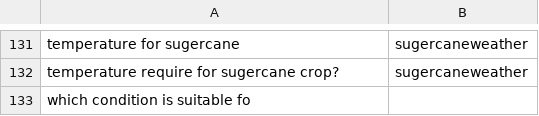
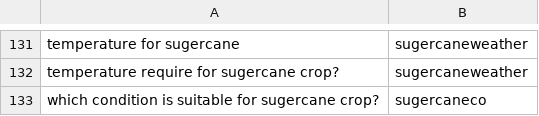
Before and after one commit to reflectstars/NLP-ANN-Agriculture-Chatbot, a CSV file: datasets/intent.csv, drawn as a sheet; only a part is shown, gaps mark what is left out; removed rows and columns are numbered as before the commit, all else as after; the diff names each change by its address in the sheet, - before the commit and + after, or states it on an @@ line.

Commit message:
GIT_SILENT made messages (after extraction)

```diff
--- a/datasets/intent.csv
+++ b/datasets/intent.csv
-row 133: which condition is suitable fo
+row 133: which condition is suitable for sugercane crop? | sugercaneco
```
